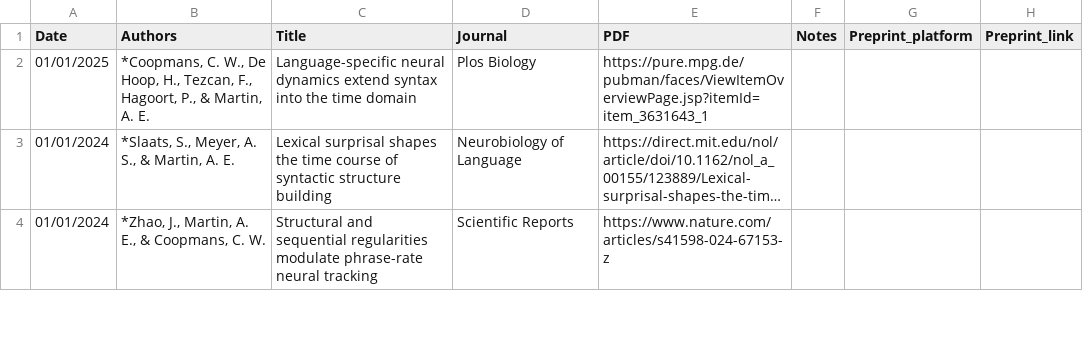
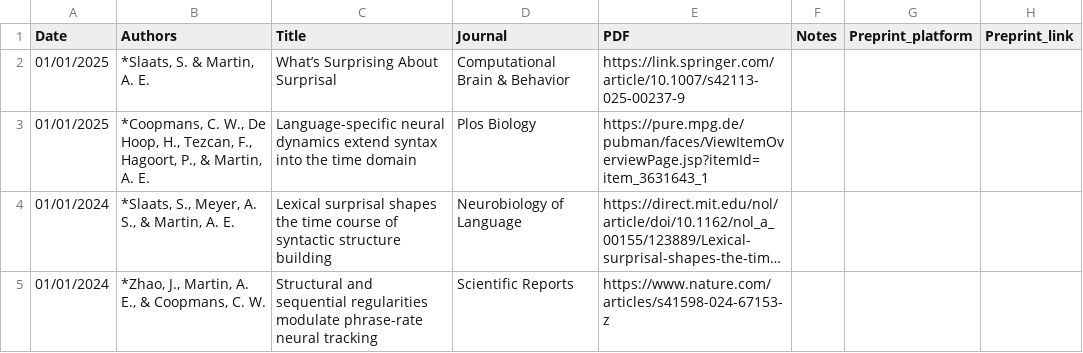
Before and after one commit to lacns/lacns.github.io, a CSV file: _data/pubs.csv, drawn as a sheet; only a part is shown; long unchanged cells end in …; the diff names each change by its address in the sheet, - before the commit and + after, or states it on an @@ line.

Commit message:
add sophie

```diff
--- a/_data/pubs.csv
+++ b/_data/pubs.csv
+row 2: 01/01/2025 | *Slaats, S. & Martin, A. E. | What’s Surprising About Surprisal | Computational Brain & Behavior | https://link.springer.com/article/10.1007/s42113-025-00237-9
```
